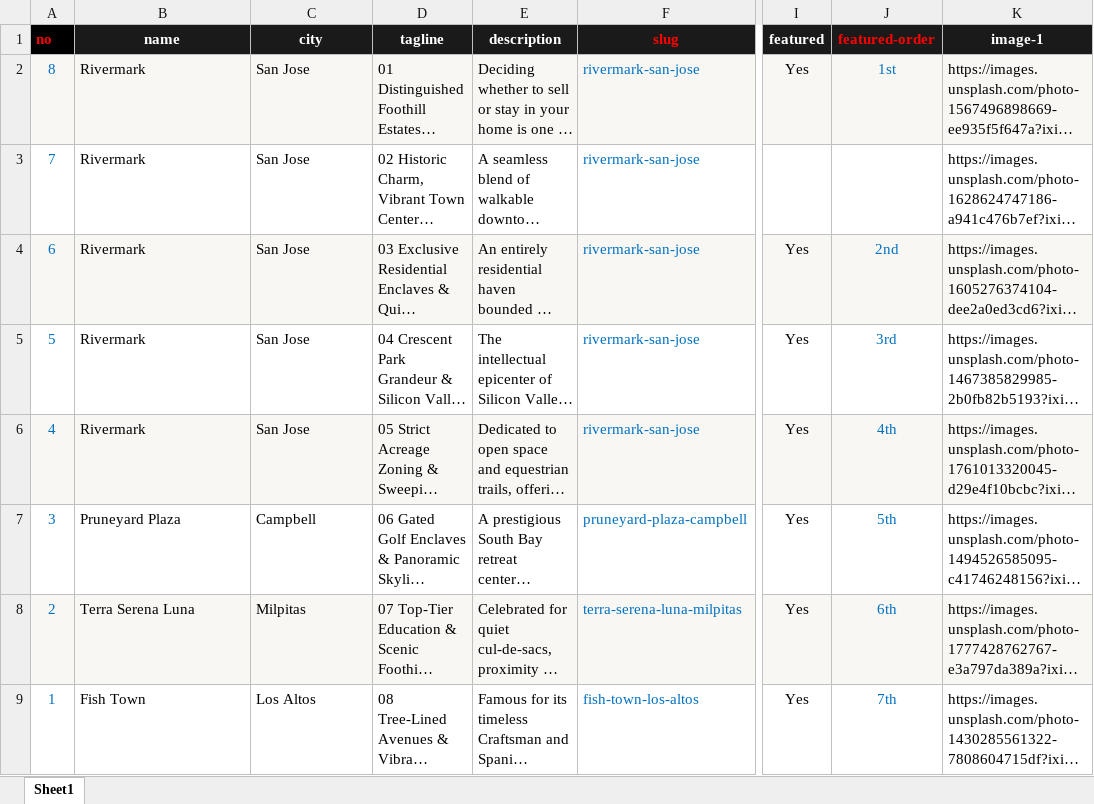
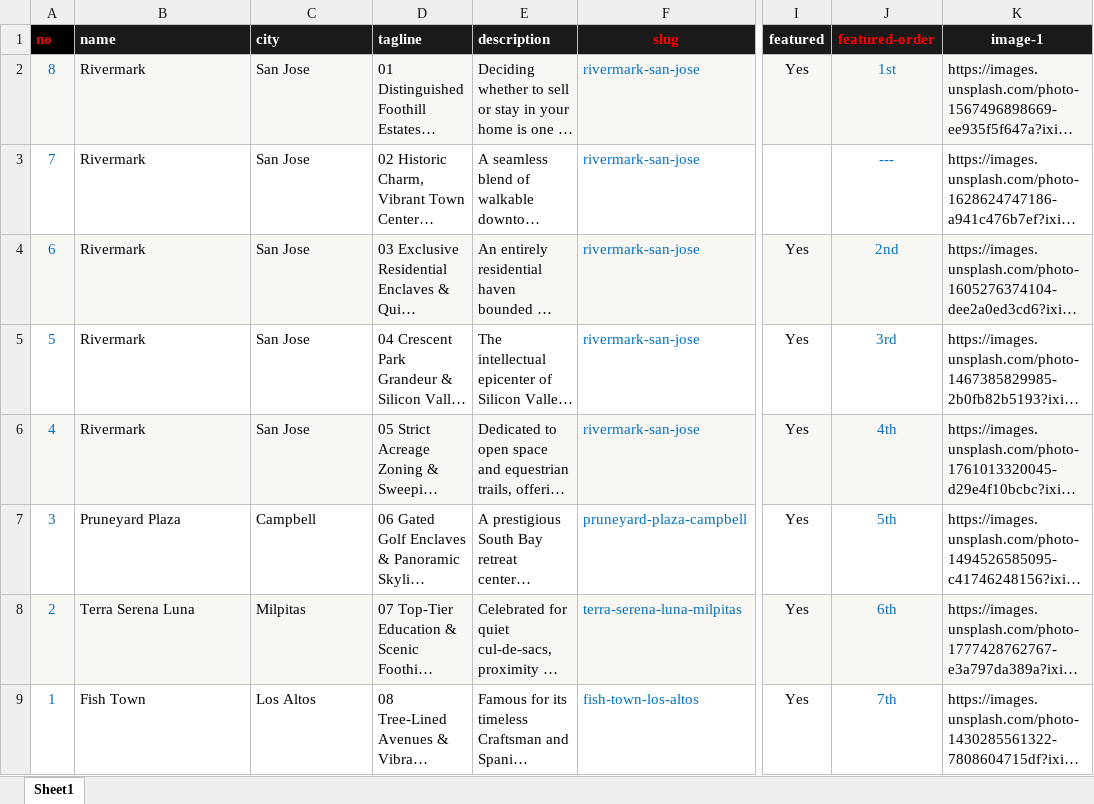
Before and after one commit to alexyap-realestate/web, an Excel workbook: src/data/communities.xlsx, sheet Sheet1, drawn as a sheet; only a part is shown, gaps mark what is left out; long unchanged cells end in …; values as stored, in another font and other column widths than the file's, no borders; the diff names each change by its address in the sheet, - before the commit and + after, or states it on an @@ line.

```diff
--- a/src/data/communities.xlsx (sheet Sheet1)
+++ b/src/data/communities.xlsx (sheet Sheet1)
-B1:E1 alignment: center
+B1:E1 alignment: left
-J3 (featured-order): (empty)
+J3 (featured-order): ---
```
Also changed, not shown: src/data/blogs.xlsx, src/data/properties.xlsx, 3 other files.
